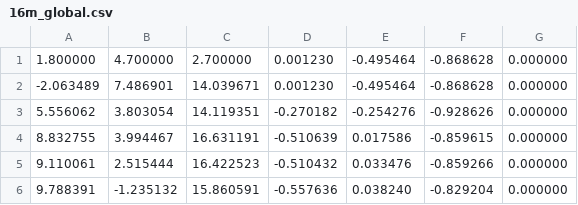
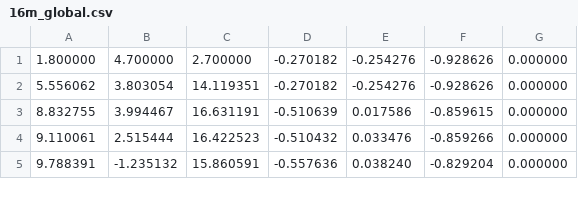
Before and after one commit to bapodacaumich/ccpp, a CSV file: data/ordered_viewpoints/16m_global.csv, drawn as a sheet; only a part is shown; the diff covers the shown part only.

```diff
--- a/data/ordered_viewpoints/16m_global.csv
+++ b/data/ordered_viewpoints/16m_global.csv
@@ -1,3 +1,2 @@
-1.800000,4.700000,2.700000,0.001230,-0.495464,-0.868628,0.000000
--2.063489,7.486901,14.039671,0.001230,-0.495464,-0.868628,0.000000
+1.800000,4.700000,2.700000,-0.270182,-0.254276,-0.928626,0.000000
 5.556062,3.803054,14.119351,-0.270182,-0.254276,-0.928626,0.000000
```
Also changed, not shown: 2 added rows and 28 moved rows elsewhere in this file, data/ordered_viewpoints/16m_local.csv, data/tsp/16m_global_simple_cost_matrix.csv, 18 other files.
